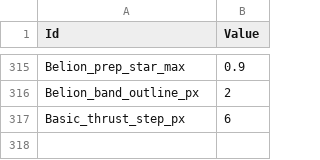
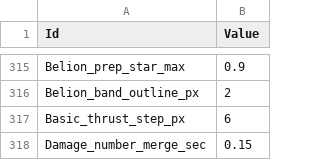
Before and after one commit to MoongTaeng-I/aigame, a CSV file: data/combat_presentation.csv, drawn as a sheet; only a part is shown, gaps mark what is left out.

```diff
--- a/data/combat_presentation.csv
+++ b/data/combat_presentation.csv
@@ -317 +317,2 @@ Belion_band_outline_px,2
 Basic_thrust_step_px,6
+Damage_number_merge_sec,0.15
```
Also changed, not shown: 38 other files.
